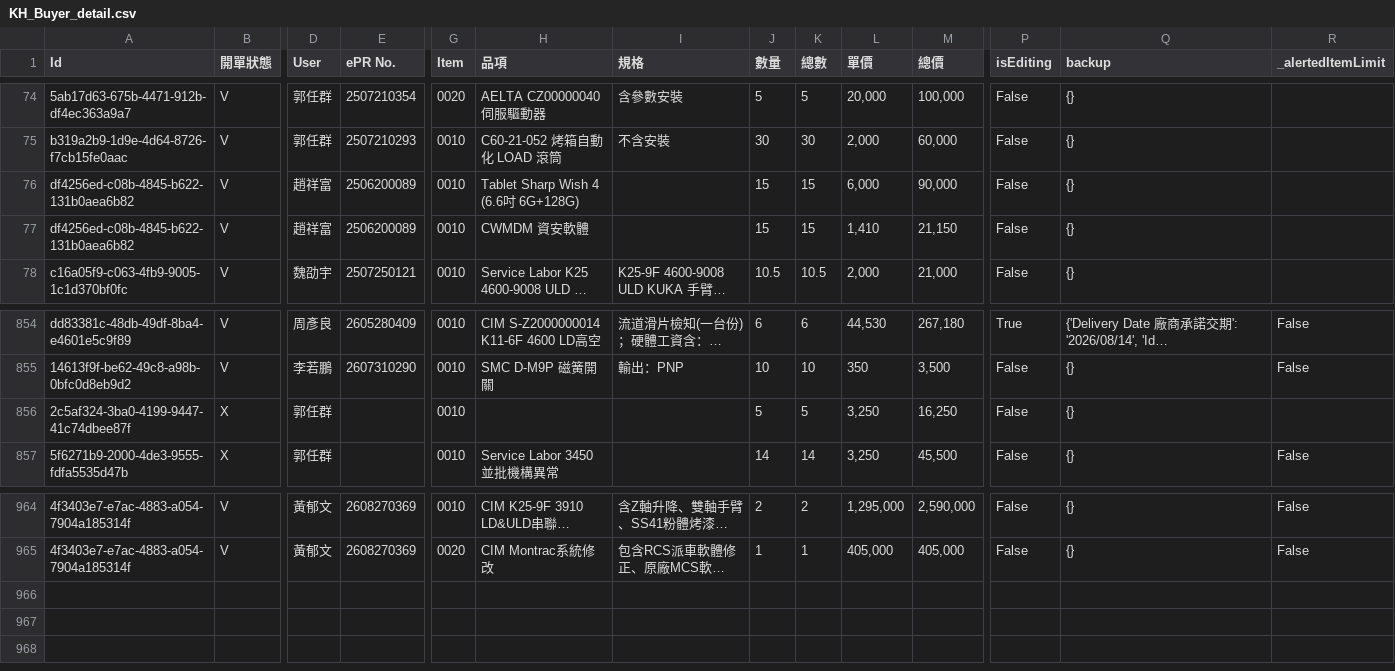
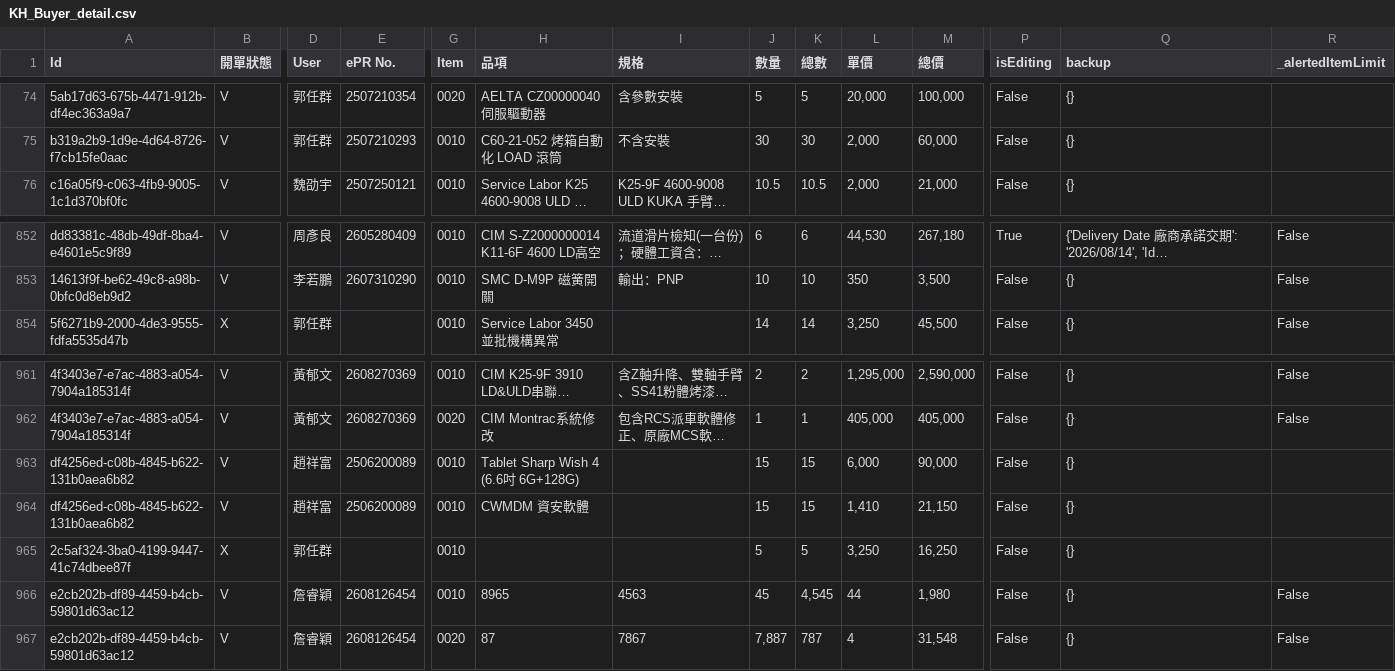
Before and after one commit to xiaLotus/change_place, a CSV file: static/data/KH/KH_Buyer_detail.csv, drawn as a sheet; only a part is shown, gaps mark what is left out; long unchanged cells end in …; removed rows and columns are numbered as before the commit, all else as after; rows hold the shown columns only; the diff names each change by its address in the sheet, - before the commit and + after, or states it on an @@ line.

```diff
--- a/static/data/KH/KH_Buyer_detail.csv
+++ b/static/data/KH/KH_Buyer_detail.csv
-row 856: 2c5af324-3ba0-4199-9447-41c74dbee87f | X | 郭任群 |  | 0010 |  |  | 5 | 5 | 3,250 | 16,250 | False | {}
@@ row 76 moved to row 963: df4256ed-c08b-4845-b622-131b0aea6b82 @@
@@ row 77 moved to row 964: df4256ed-c08b-4845-b622-131b0aea6b82 @@
+row 965: 2c5af324-3ba0-4199-9447-41c74dbee87f | X | 郭任群 |  | 0010 |  |  | 5 | 5 | 3,250 | 16,250 | False | {}
+row 966: e2cb202b-df89-4459-b4cb-59801d63ac12 | V | 詹睿穎 | 2608126454 | 0010 | 8965 | 4563 | 45 | 4,545 | 44 | 1,980 | False | {} | False
+row 967: e2cb202b-df89-4459-b4cb-59801d63ac12 | V | 詹睿穎 | 2608126454 | 0020 | 87 | 7867 | 7,887 | 787 | 4 | 31,548 | False | {} | False
```
Also changed, not shown: static/data/KH/KH_Planned_Purchase_Request_List.csv, 13 other files.
